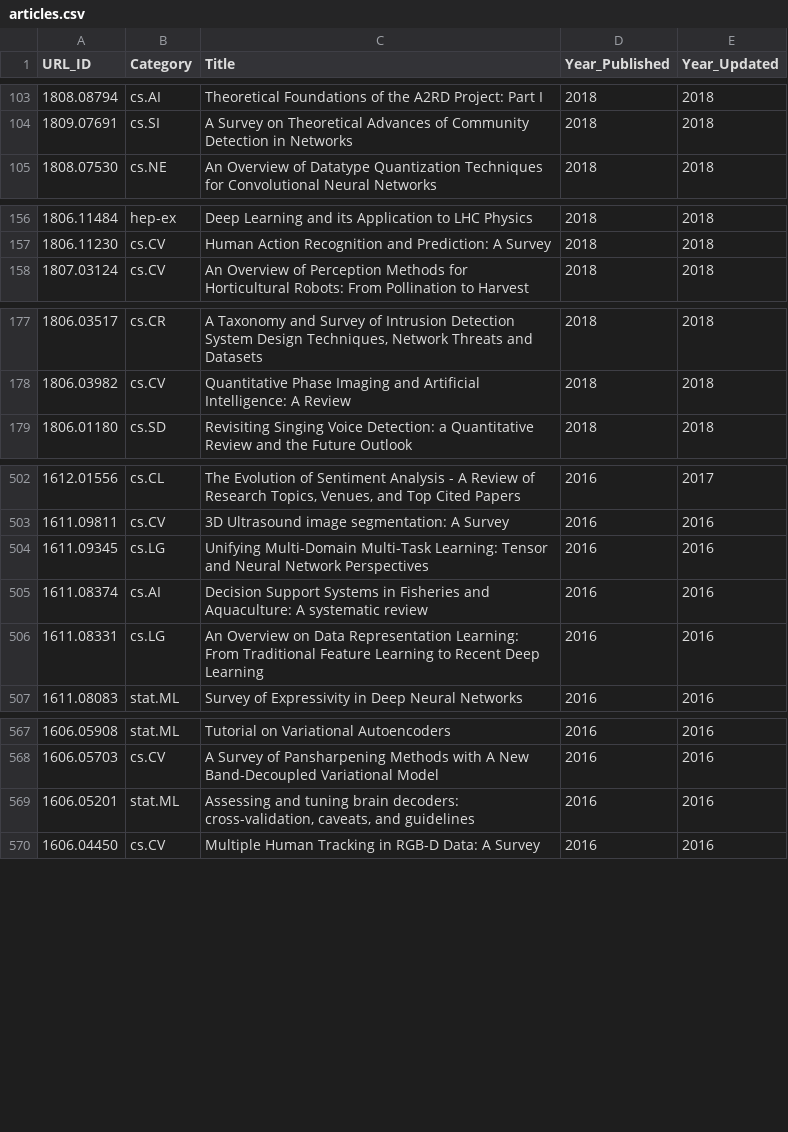
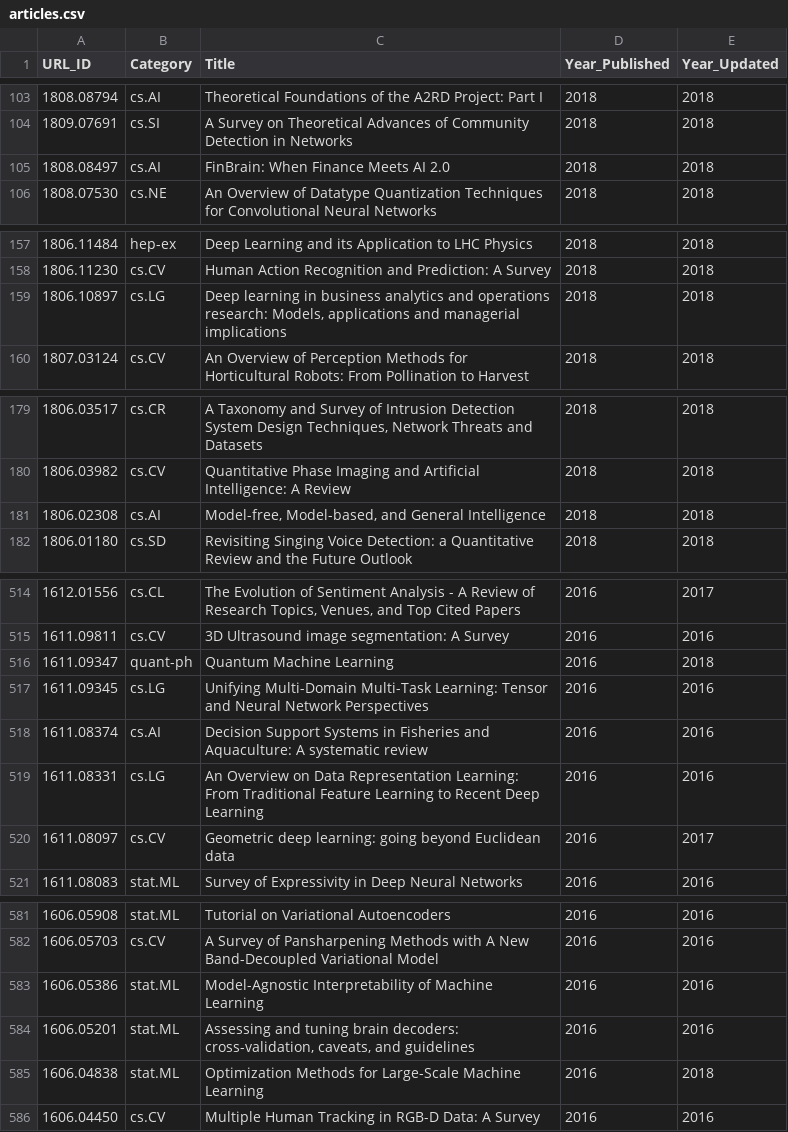
Before and after one commit to ml-feeds/arxiv-ml-reviews, a CSV file: data/articles.csv, drawn as a sheet; only a part is shown, gaps mark what is left out; the diff covers the shown part only.

```diff
--- a/data/articles.csv
+++ b/data/articles.csv
@@ -104,2 +104,3 @@ URL_ID,Category,Title,Year_Published,Year_Updated
 1809.07691,cs.SI,A Survey on Theoretical Advances of Community Detection in Networks,2018,2018
+1808.08497,cs.AI,FinBrain: When Finance Meets AI 2.0,2018,2018
 1808.07530,cs.NE,An Overview of Datatype Quantization Techniques for Convolutional Neural Networks,2018,2018
@@ -157,2 +158,3 @@ URL_ID,Category,Title,Year_Published,Year_Updated
 1806.11230,cs.CV,Human Action Recognition and Prediction: A Survey,2018,2018
+1806.10897,cs.LG,"Deep learning in business analytics and operations research: Models, applications and managerial implications",2018,2018
 1807.03124,cs.CV,An Overview of Perception Methods for Horticultural Robots: From Pollination to Harvest,2018,2018
@@ -178,2 +180,3 @@ URL_ID,Category,Title,Year_Published,Year_Updated
 1806.03982,cs.CV,Quantitative Phase Imaging and Artificial Intelligence: A Review,2018,2018
+1806.02308,cs.AI,"Model-free, Model-based, and General Intelligence",2018,2018
 1806.01180,cs.SD,Revisiting Singing Voice Detection: a Quantitative Review and the Future Outlook,2018,2018
@@ -503,2 +515,3 @@ URL_ID,Category,Title,Year_Published,Year_Updated
 1611.09811,cs.CV,3D Ultrasound image segmentation: A Survey,2016,2016
+1611.09347,quant-ph,Quantum Machine Learning,2016,2018
 1611.09345,cs.LG,Unifying Multi-Domain Multi-Task Learning: Tensor and Neural Network Perspectives,2016,2016
@@ -506,2 +519,3 @@ URL_ID,Category,Title,Year_Published,Year_Updated
 1611.08331,cs.LG,An Overview on Data Representation Learning: From Traditional Feature Learning to Recent Deep Learning,2016,2016
+1611.08097,cs.CV,Geometric deep learning: going beyond Euclidean data,2016,2017
 1611.08083,stat.ML,Survey of Expressivity in Deep Neural Networks,2016,2016
@@ -568,3 +582,5 @@ URL_ID,Category,Title,Year_Published,Year_Updated
 1606.05703,cs.CV,A Survey of Pansharpening Methods with A New Band-Decoupled Variational Model,2016,2016
+1606.05386,stat.ML,Model-Agnostic Interpretability of Machine Learning,2016,2016
 1606.05201,stat.ML,"Assessing and tuning brain decoders: cross-validation, caveats, and guidelines",2016,2016
+1606.04838,stat.ML,Optimization Methods for Large-Scale Machine Learning,2016,2018
 1606.04450,cs.CV,Multiple Human Tracking in RGB-D Data: A Survey,2016,2016
```
Also changed, not shown: 11 added rows elsewhere in this file, 1 other file.
